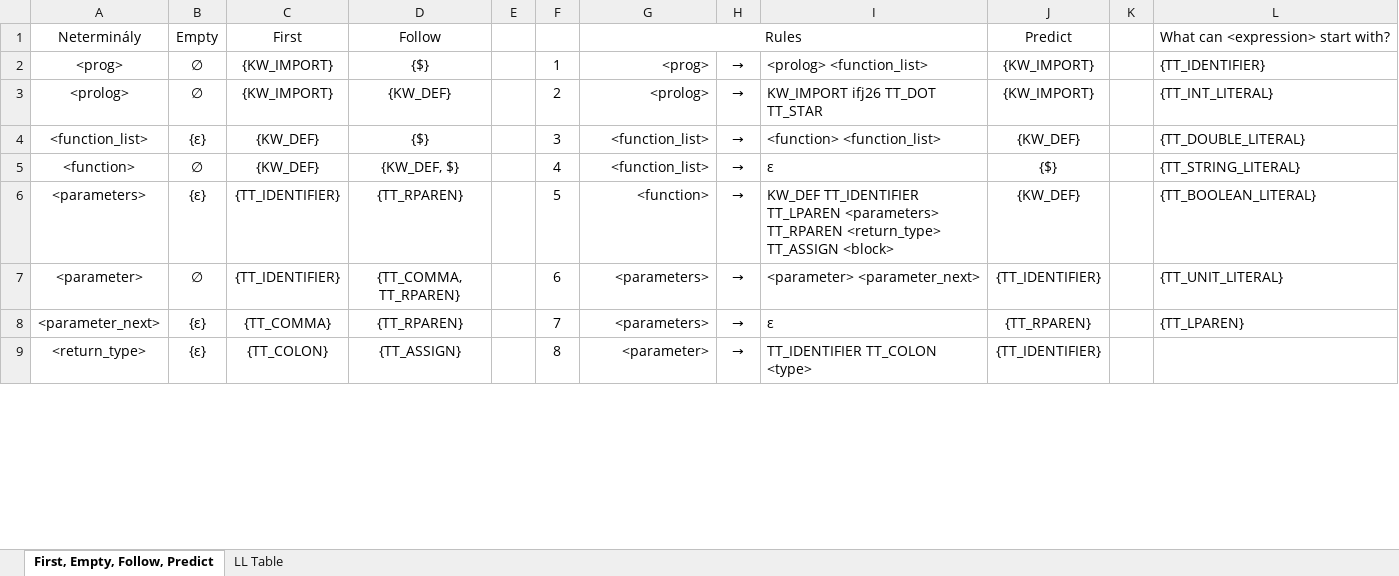
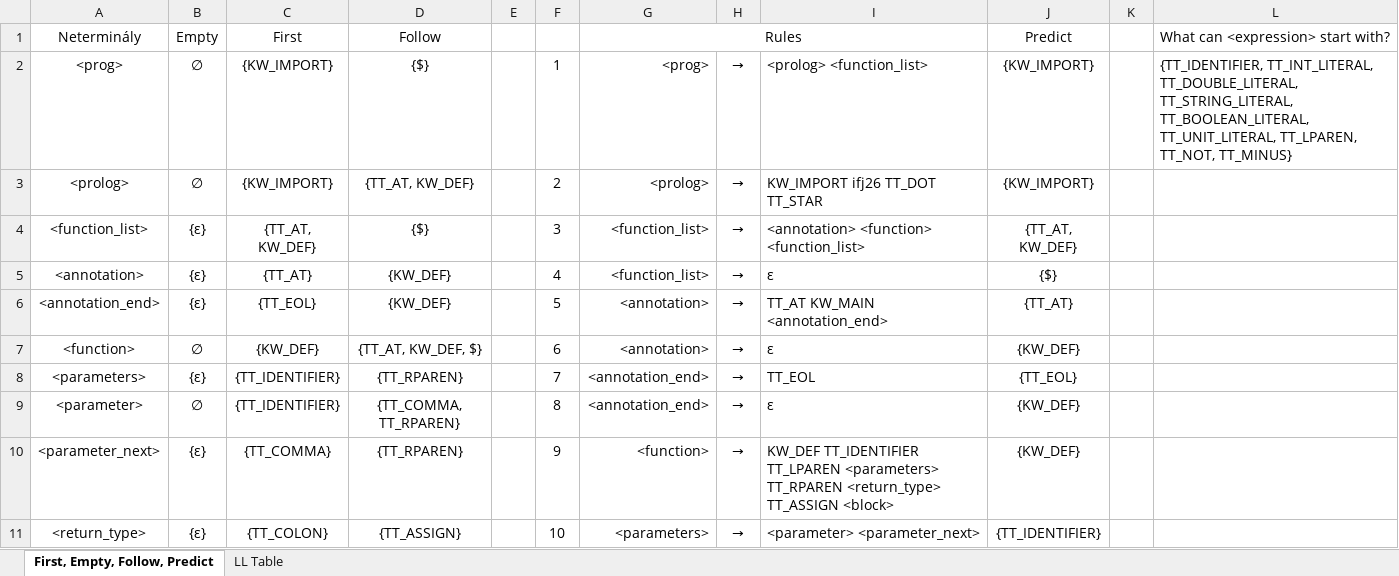
Before and after one commit to Zero5G/ifj-project, an Excel workbook: doc/other/LL_Table.xlsx, sheet First, Empty, Follow, Predict, drawn as a sheet; only a part is shown; values as stored, in another font and other column widths than the file's, no borders; addresses are those after the commit; the diff covers the shown part only; the diff names each change by its address in the sheet, - before the commit and + after, or states it on an @@ line.

```diff
--- a/doc/other/LL_Table.xlsx (sheet First, Empty, Follow, Predict)
+++ b/doc/other/LL_Table.xlsx (sheet First, Empty, Follow, Predict)
-L2: {TT_IDENTIFIER}
+L2: {TT_IDENTIFIER, TT_INT_LITERAL, TT_DOUBLE_LITERAL, TT_STRING_LITERAL, TT_BOOLEAN_LITERAL, TT_UNIT_LITERAL, TT_LPAREN, TT_NOT, TT_MINUS}
-D3: {KW_DEF}
+D3: {TT_AT, KW_DEF}
-L3: {TT_INT_LITERAL}
+L3: (empty)
-C4: {KW_DEF}
+C4: {TT_AT, KW_DEF}
-I4: <function> <function_list>
+I4: <annotation> <function> <function_list>
-J4: {KW_DEF}
+J4: {TT_AT, KW_DEF}
-L4: {TT_DOUBLE_LITERAL}
+L4: (empty)
+row 5: <annotation> | {ε} | {TT_AT} | {KW_DEF} |  | 4 | <function_list> | → | ε | {$}
+row 6: <annotation_end> | {ε} | {TT_EOL} | {KW_DEF} |  | 5 | <annotation> | → | TT_AT KW_MAIN <annotation_end> | {TT_AT}
-D7: {KW_DEF, $}
+D7: {TT_AT, KW_DEF, $}
-F7: 4
+F7: 6
-G7: <function_list>
+G7: <annotation>
-J7: {$}
+J7: {KW_DEF}
-L7: {TT_STRING_LITERAL}
+L7: (empty)
-F8: 5
+F8: 7
-G8: <function>
+G8: <annotation_end>
-I8: KW_DEF TT_IDENTIFIER TT_LPAREN <parameters> TT_RPAREN <return_type> TT_ASSIGN <block>
+I8: TT_EOL
-J8: {KW_DEF}
+J8: {TT_EOL}
-L8: {TT_BOOLEAN_LITERAL}
+L8: (empty)
-F9: 6
+F9: 8
-G9: <parameters>
+G9: <annotation_end>
-I9: <parameter> <parameter_next>
+I9: ε
-J9: {TT_IDENTIFIER}
+J9: {KW_DEF}
-L9: {TT_UNIT_LITERAL}
+L9: (empty)
-F10: 7
+F10: 9
-G10: <parameters>
+G10: <function>
-I10: ε
+I10: KW_DEF TT_IDENTIFIER TT_LPAREN <parameters> TT_RPAREN <return_type> TT_ASSIGN <block>
-J10: {TT_RPAREN}
+J10: {KW_DEF}
-L10: {TT_LPAREN}
+L10: (empty)
-F11: 8
+F11: 10
-G11: <parameter>
+G11: <parameters>
-I11: TT_IDENTIFIER TT_COLON <type>
+I11: <parameter> <parameter_next>
```
Also changed, not shown: 10 added rows, 3 removed rows, 138 edited cells and cell formats elsewhere in this sheet, sheet LL Table.
